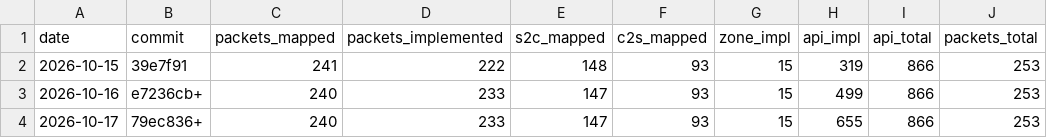
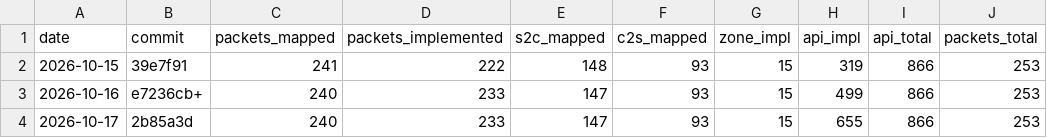
Before and after one commit to AlexPerrin/osrs-plugins-reverse, a CSV file: docs/progress-history.csv, drawn as a sheet.

```diff
--- a/docs/progress-history.csv
+++ b/docs/progress-history.csv
@@ -3,2 +3,2 @@ date,commit,packets_mapped,packets_implemented,s2c_mapped,c2s_mapped,zone_impl,a
 2026-10-16,e7236cb+,240,233,147,93,15,499,866,253
-2026-10-17,79ec836+,240,233,147,93,15,655,866,253
+2026-10-17,2b85a3d,240,233,147,93,15,655,866,253
```
Also changed, not shown: 2 other files.
